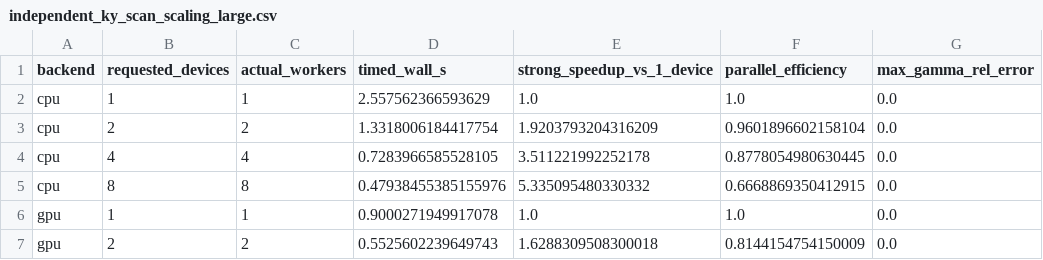
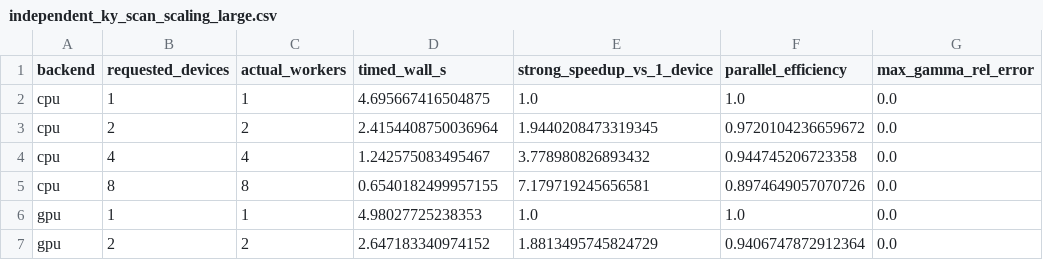
Before and after one commit to uwplasma/SPECTRAX-GK, a CSV file: docs/_static/independent_ky_scan_scaling_large.csv, drawn as a sheet; only a part is shown; the diff names each change by its address in the sheet, - before the commit and + after, or states it on an @@ line.

Commit message:
Close production parallel scaling evidence

```diff
--- a/docs/_static/independent_ky_scan_scaling_large.csv
+++ b/docs/_static/independent_ky_scan_scaling_large.csv
-D2 (timed_wall_s): 2.557562366593629
+D2 (timed_wall_s): 4.695667416504875
-D3 (timed_wall_s): 1.3318006184417754
+D3 (timed_wall_s): 2.4154408750036964
-E3 (strong_speedup_vs_1_device): 1.9203793204316209
+E3 (strong_speedup_vs_1_device): 1.9440208473319345
-F3 (parallel_efficiency): 0.9601896602158104
+F3 (parallel_efficiency): 0.9720104236659672
-D4 (timed_wall_s): 0.7283966585528105
+D4 (timed_wall_s): 1.242575083495467
-E4 (strong_speedup_vs_1_device): 3.511221992252178
+E4 (strong_speedup_vs_1_device): 3.778980826893432
-F4 (parallel_efficiency): 0.8778054980630445
+F4 (parallel_efficiency): 0.944745206723358
-D5 (timed_wall_s): 0.47938455385155976
+D5 (timed_wall_s): 0.6540182499957155
-E5 (strong_speedup_vs_1_device): 5.335095480330332
+E5 (strong_speedup_vs_1_device): 7.179719245656581
-F5 (parallel_efficiency): 0.6668869350412915
+F5 (parallel_efficiency): 0.8974649057070726
-D6 (timed_wall_s): 0.9000271949917078
+D6 (timed_wall_s): 4.98027725238353
-D7 (timed_wall_s): 0.5525602239649743
+D7 (timed_wall_s): 2.647183340974152
-E7 (strong_speedup_vs_1_device): 1.6288309508300018
+E7 (strong_speedup_vs_1_device): 1.8813495745824729
-F7 (parallel_efficiency): 0.8144154754150009
+F7 (parallel_efficiency): 0.9406747872912364
```
Also changed, not shown: docs/_static/independent_ky_scan_scaling_cpu_large.csv, docs/_static/independent_ky_scan_scaling_gpu_large.csv, 31 other files.
